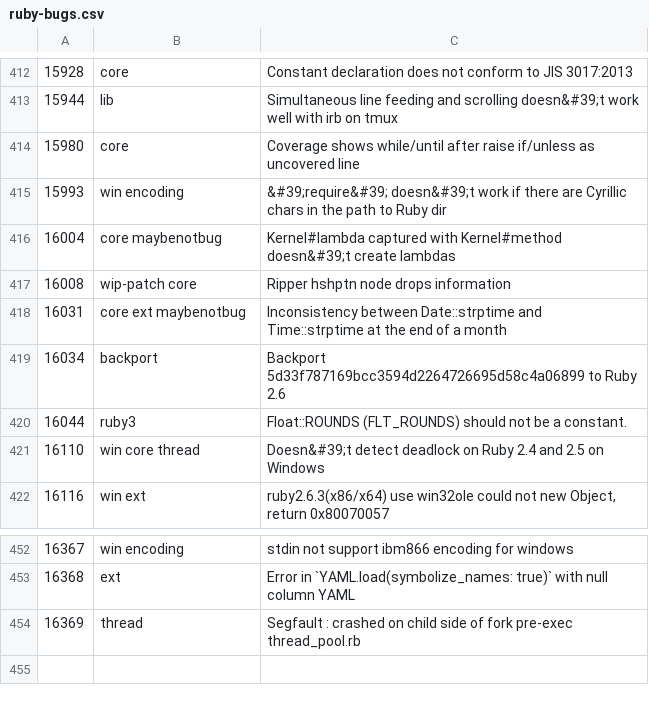
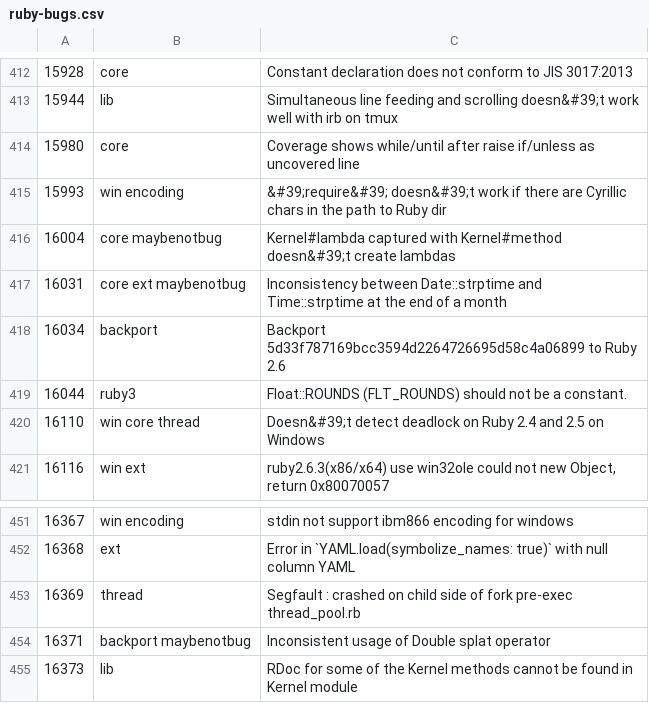
Before and after one commit to andrewdev35/tagged-ruby-bugs, a CSV file: ruby-bugs.csv, drawn as a sheet; only a part is shown, gaps mark what is left out.

Commit message:
Update ruby bugs

```diff
--- a/ruby-bugs.csv
+++ b/ruby-bugs.csv
@@ -416,3 +416,2 @@
 16004,core maybenotbug,Kernel#lambda captured with Kernel#method doesn&#39;t create lambdas
-16008,wip-patch core,Ripper hshptn node drops information
 16031,core ext maybenotbug,Inconsistency between Date::strptime and Time::strptime at the end of a month
@@ -454 +453,3 @@
 16369,thread,Segfault : crashed on child side of fork pre-exec thread_pool.rb
+16371,backport maybenotbug,Inconsistent usage of Double splat operator
+16373,lib,RDoc for some of the Kernel methods cannot be found in Kernel module
```
